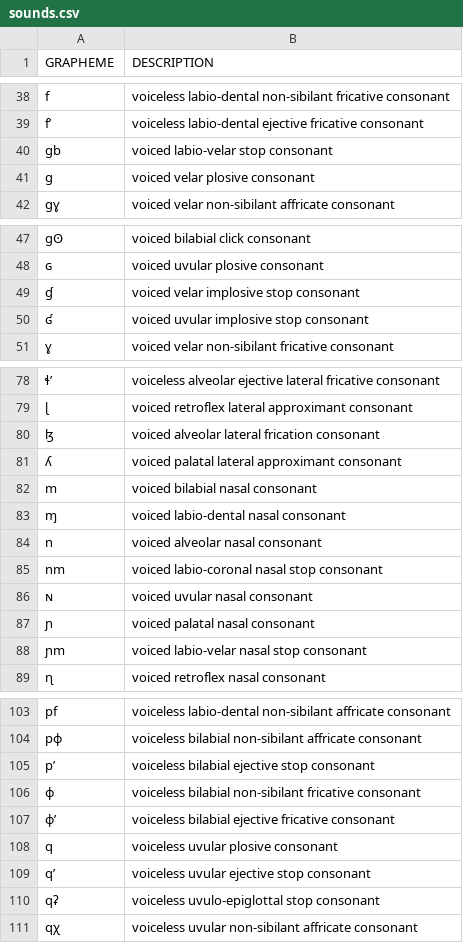
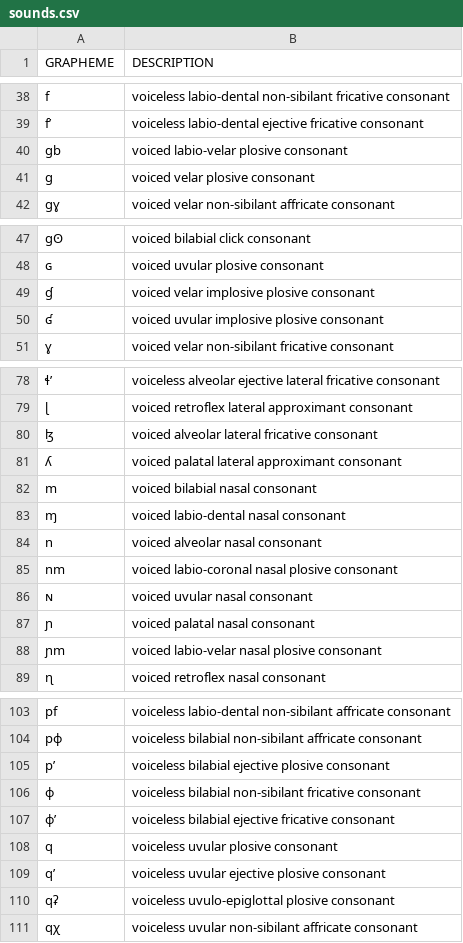
Before and after one commit to tresoldi/maniphono, a CSV file: models/ipa/sounds.csv, drawn as a sheet; only a part is shown, gaps mark what is left out; the diff covers the shown part only; the diff names each change by its address in the sheet, - before the commit and + after, or states it on an @@ line.

```diff
--- a/models/ipa/sounds.csv
+++ b/models/ipa/sounds.csv
-B40 (DESCRIPTION): voiced labio-velar stop consonant
+B40 (DESCRIPTION): voiced labio-velar plosive consonant
-B49 (DESCRIPTION): voiced velar implosive stop consonant
+B49 (DESCRIPTION): voiced velar implosive plosive consonant
-B50 (DESCRIPTION): voiced uvular implosive stop consonant
+B50 (DESCRIPTION): voiced uvular implosive plosive consonant
-B80 (DESCRIPTION): voiced alveolar lateral frication consonant
+B80 (DESCRIPTION): voiced alveolar lateral fricative consonant
-B85 (DESCRIPTION): voiced labio-coronal nasal stop consonant
+B85 (DESCRIPTION): voiced labio-coronal nasal plosive consonant
-B88 (DESCRIPTION): voiced labio-velar nasal stop consonant
+B88 (DESCRIPTION): voiced labio-velar nasal plosive consonant
-B105 (DESCRIPTION): voiceless bilabial ejective stop consonant
+B105 (DESCRIPTION): voiceless bilabial ejective plosive consonant
-B109 (DESCRIPTION): voiceless uvular ejective stop consonant
+B109 (DESCRIPTION): voiceless uvular ejective plosive consonant
-B110 (DESCRIPTION): voiceless uvulo-epiglottal stop consonant
+B110 (DESCRIPTION): voiceless uvulo-epiglottal plosive consonant
```
Also changed, not shown: 15 edited cells elsewhere in this file, models/ipa/model.csv, 3 other files.
